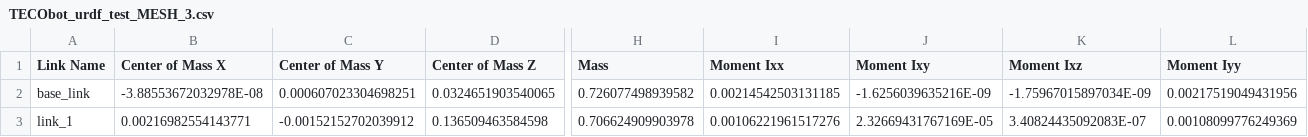
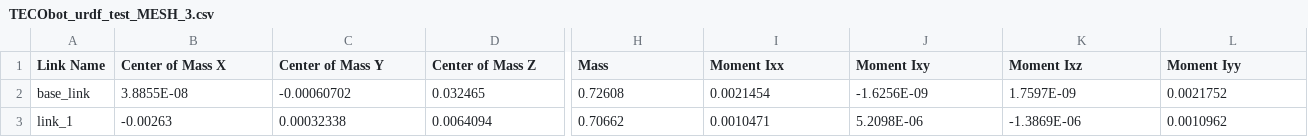
Before and after one commit to SamKaiYang/Optimization-of-robotic-arm-design, a CSV file: TECObot_urdf_test_MESH_3/urdf/TECObot_urdf_test_MESH_3.csv, drawn as a sheet; only a part is shown, gaps mark what is left out; the diff covers the shown part only; the diff names each change by its address in the sheet, - before the commit and + after, or states it on an @@ line.

```diff
--- a/TECObot_urdf_test_MESH_3/urdf/TECObot_urdf_test_MESH_3.csv
+++ b/TECObot_urdf_test_MESH_3/urdf/TECObot_urdf_test_MESH_3.csv
-B2 (Center of Mass X): -3.88553672032978E-08
+B2 (Center of Mass X): 3.8855E-08
-C2 (Center of Mass Y): 0.000607023304698251
+C2 (Center of Mass Y): -0.00060702
-D2 (Center of Mass Z): 0.0324651903540065
+D2 (Center of Mass Z): 0.032465
-H2 (Mass): 0.726077498939582
+H2 (Mass): 0.72608
-I2 (Moment Ixx): 0.00214542503131185
+I2 (Moment Ixx): 0.0021454
-J2 (Moment Ixy): -1.6256039635216E-09
+J2 (Moment Ixy): -1.6256E-09
-K2 (Moment Ixz): -1.75967015897034E-09
+K2 (Moment Ixz): 1.7597E-09
-L2 (Moment Iyy): 0.00217519049431956
+L2 (Moment Iyy): 0.0021752
-B3 (Center of Mass X): 0.00216982554143771
+B3 (Center of Mass X): -0.00263
-C3 (Center of Mass Y): -0.00152152702039912
+C3 (Center of Mass Y): 0.00032338
-D3 (Center of Mass Z): 0.136509463584598
+D3 (Center of Mass Z): 0.0064094
-H3 (Mass): 0.706624909903978
+H3 (Mass): 0.70662
-I3 (Moment Ixx): 0.00106221961517276
+I3 (Moment Ixx): 0.0010471
-J3 (Moment Ixy): 2.32669431767169E-05
+J3 (Moment Ixy): 5.2098E-06
-K3 (Moment Ixz): 3.40824435092083E-07
+K3 (Moment Ixz): -1.3869E-06
-L3 (Moment Iyy): 0.00108099776249369
+L3 (Moment Iyy): 0.0010962
```
Also changed, not shown: 31 edited cells elsewhere in this file, 6 other files.
